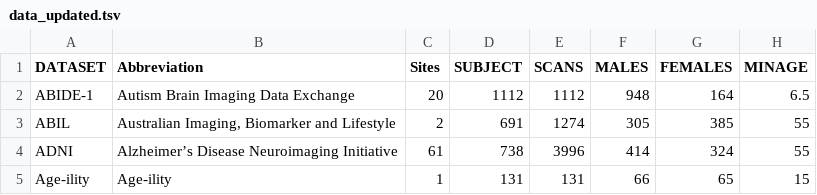
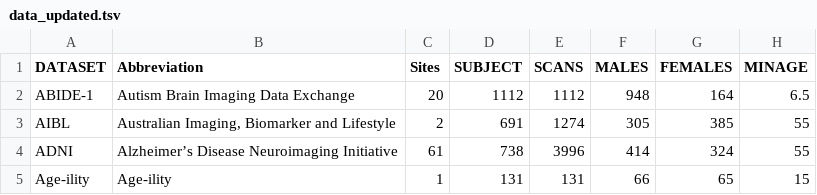
Before and after one commit to blackpearl006/NeuroDataHub, a TSV file: docs/assets/data_updated.tsv, drawn as a sheet; only a part is shown; the diff names each change by its address in the sheet, - before the commit and + after, or states it on an @@ line.

Commit message:
AIBL update

```diff
--- a/docs/assets/data_updated.tsv
+++ b/docs/assets/data_updated.tsv
-A3 (DATASET): ABIL
+A3 (DATASET): AIBL
```
